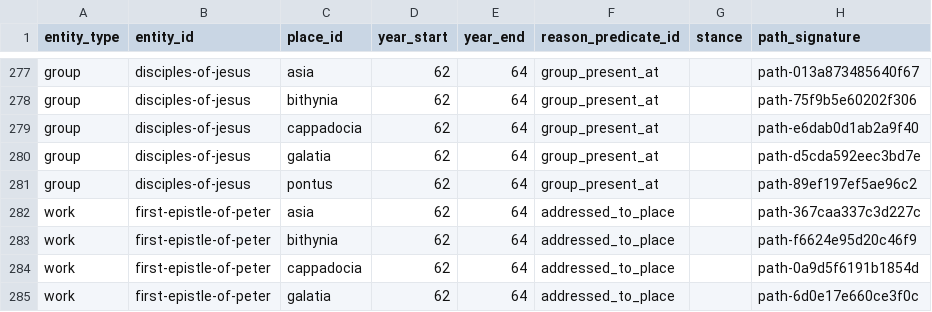
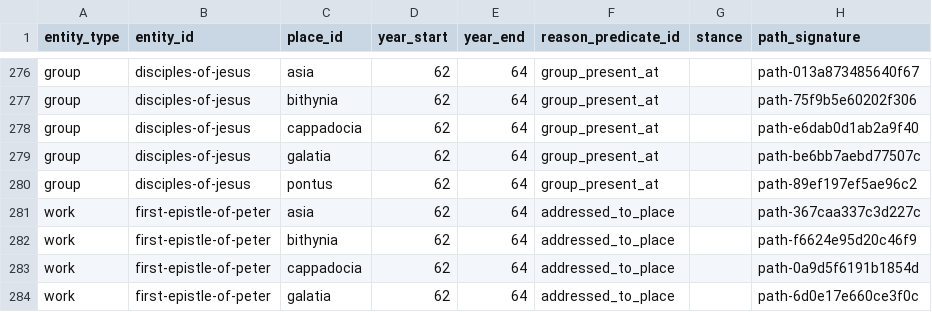
Before and after one commit to sethbam9/early-church, a TSV file: data/derived/entity_place_footprints.tsv, drawn as a sheet; only a part is shown, gaps mark what is left out; the diff covers the shown part only.

```diff
--- a/data/derived/entity_place_footprints.tsv
+++ b/data/derived/entity_place_footprints.tsv
@@ -279,3 +278,3 @@ group	disciples-of-jesus	bithynia	62	64	group_present_at		path-75f9b5e60202f306
 group	disciples-of-jesus	cappadocia	62	64	group_present_at		path-e6dab0d1ab2a9f40
-group	disciples-of-jesus	galatia	62	64	group_present_at		path-d5cda592eec3bd7e
+group	disciples-of-jesus	galatia	62	64	group_present_at		path-be6bb7aebd77507c
 group	disciples-of-jesus	pontus	62	64	group_present_at		path-89ef197ef5ae96c2
```
Also changed, not shown: 1 added row, 3 removed rows and 2 edited cells elsewhere in this file, data/derived/place_state_by_decade.tsv, data/sheets/claims.tsv.
